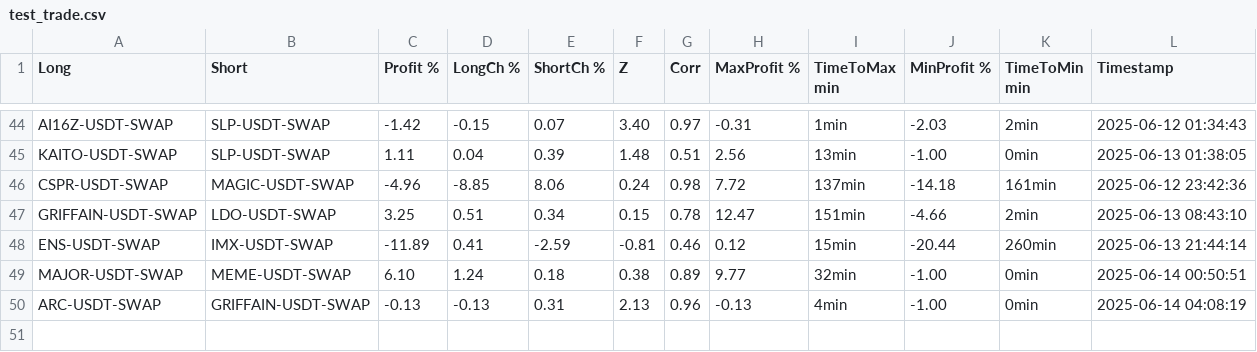
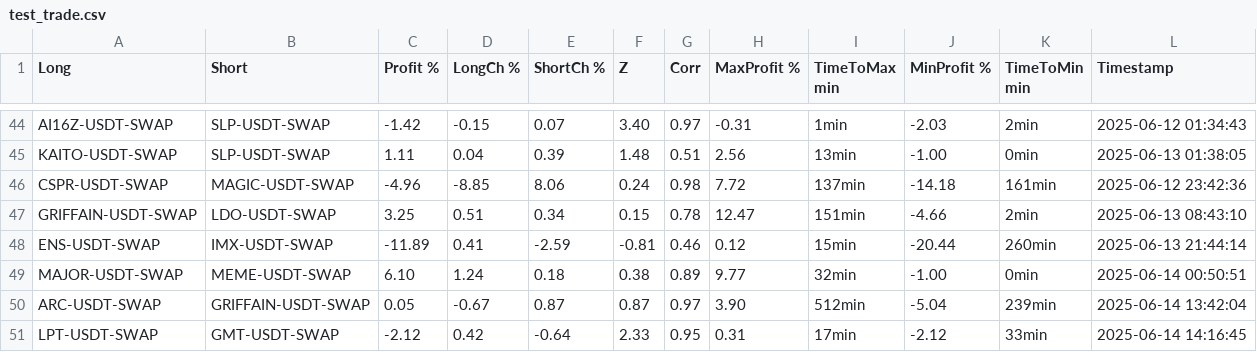
Before and after one commit to khilkevichigor/statarbitrage2, a CSV file: logs/test_trade.csv, drawn as a sheet; only a part is shown, gaps mark what is left out.

Commit message:
start real trade

```diff
--- a/logs/test_trade.csv
+++ b/logs/test_trade.csv
@@ -49,2 +49,3 @@ ENS-USDT-SWAP,IMX-USDT-SWAP,-11.89,0.41,-2.59,-0.81,0.46,0.12,15min,-20.44,260mi
 MAJOR-USDT-SWAP,MEME-USDT-SWAP,6.10,1.24,0.18,0.38,0.89,9.77,32min,-1.00,0min,2025-06-14 00:50:51
-ARC-USDT-SWAP,GRIFFAIN-USDT-SWAP,-0.13,-0.13,0.31,2.13,0.96,-0.13,4min,-1.00,0min,2025-06-14 04:08:19
+ARC-USDT-SWAP,GRIFFAIN-USDT-SWAP,0.05,-0.67,0.87,0.87,0.97,3.90,512min,-5.04,239min,2025-06-14 13:42:04
+LPT-USDT-SWAP,GMT-USDT-SWAP,-2.12,0.42,-0.64,2.33,0.95,0.31,17min,-2.12,33min,2025-06-14 14:16:45
```
Also changed, not shown: 8 other files.
